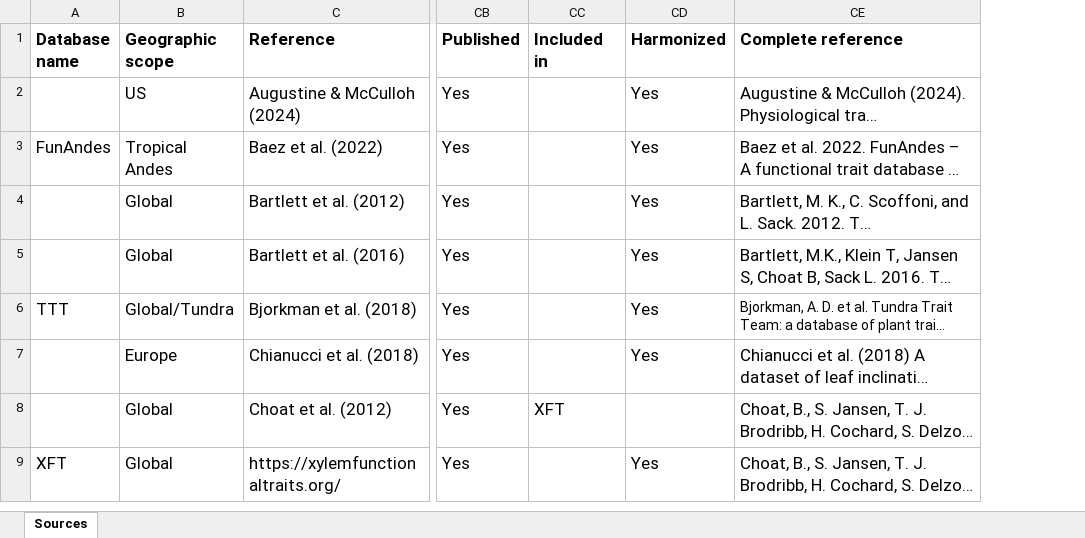
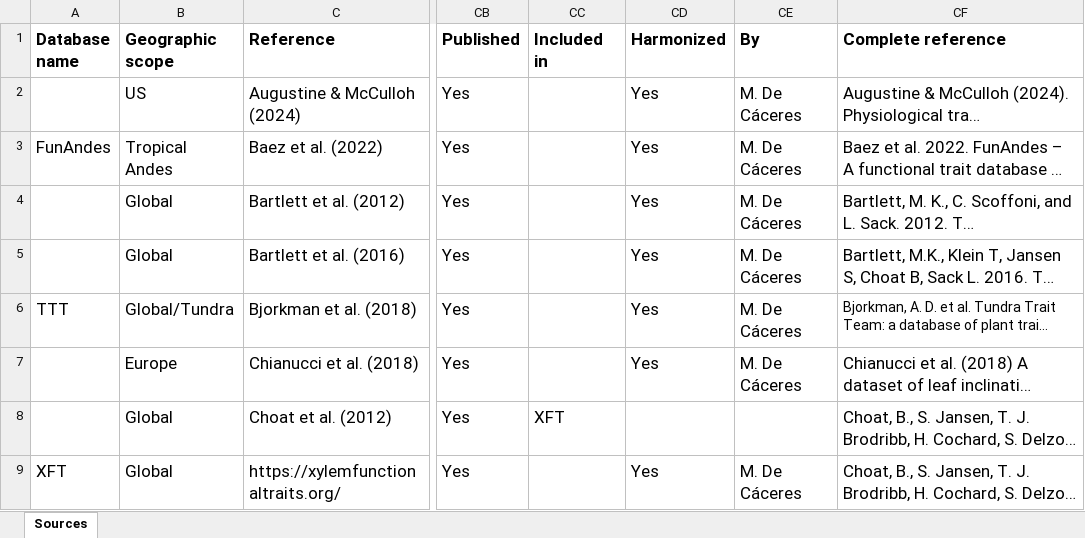
Before and after one commit to emf-creaf/traits_and_models, an Excel workbook: data-raw/trait_data_source_list.xlsx, sheet Sources, drawn as a sheet; only a part is shown, gaps mark what is left out; long unchanged cells end in …; values as stored, in another font and other column widths than the file's, no borders; the diff names each change by its address in the sheet, - before the commit and + after, or states it on an @@ line.

Commit message:
update data source list

```diff
--- a/data-raw/trait_data_source_list.xlsx (sheet Sources)
+++ b/data-raw/trait_data_source_list.xlsx (sheet Sources)
+column CE (By), rows 2-9: M. De Cáceres | M. De Cáceres | M. De Cáceres | M. De Cáceres | M. De Cáceres | M. De Cáceres |  | M. De Cáceres
```
